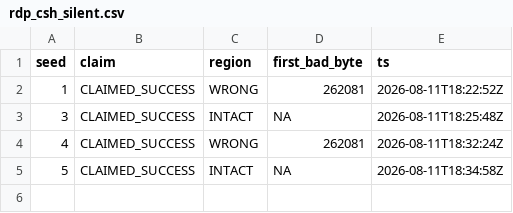
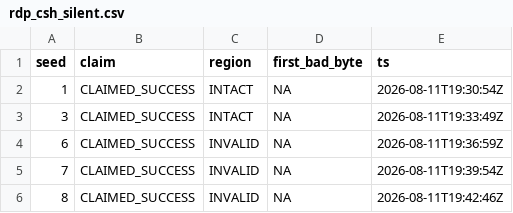
Before and after one commit to MahmoodSeoud/csp-linksim, a CSV file: captures/rdp_csh_silent.csv, drawn as a sheet.

```diff
--- a/captures/rdp_csh_silent.csv
+++ b/captures/rdp_csh_silent.csv
@@ -1,5 +1,6 @@
 seed,claim,region,first_bad_byte,ts
-1,CLAIMED_SUCCESS,WRONG,262081,2026-08-11T18:22:52Z
-3,CLAIMED_SUCCESS,INTACT,NA,2026-08-11T18:25:48Z
-4,CLAIMED_SUCCESS,WRONG,262081,2026-08-11T18:32:24Z
-5,CLAIMED_SUCCESS,INTACT,NA,2026-08-11T18:34:58Z
+1,CLAIMED_SUCCESS,INTACT,NA,2026-08-11T19:30:54Z
+3,CLAIMED_SUCCESS,INTACT,NA,2026-08-11T19:33:49Z
+6,CLAIMED_SUCCESS,INVALID,NA,2026-08-11T19:36:59Z
+7,CLAIMED_SUCCESS,INVALID,NA,2026-08-11T19:39:54Z
+8,CLAIMED_SUCCESS,INVALID,NA,2026-08-11T19:42:46Z
```
Also changed, not shown: 2 other files.
